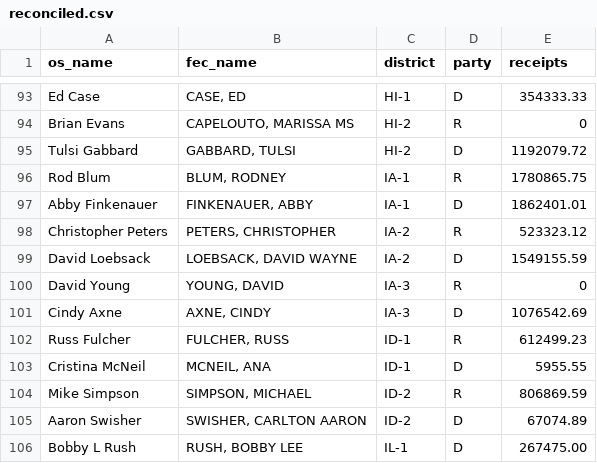
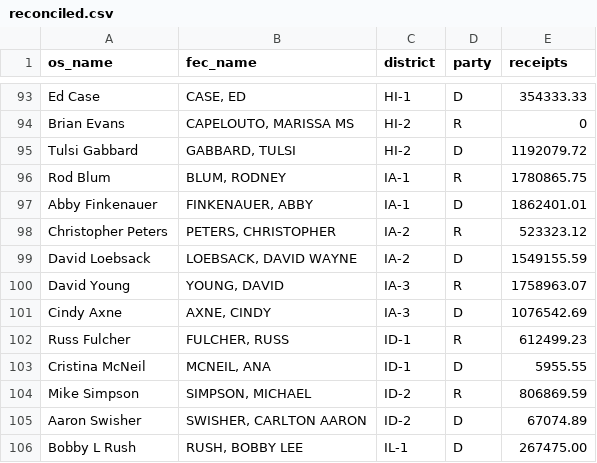
Before and after one commit to pcorliss/2018-midterms, a CSV file: reconciled.csv, drawn as a sheet; only a part is shown, gaps mark what is left out; the diff names each change by its address in the sheet, - before the commit and + after, or states it on an @@ line.

```diff
--- a/reconciled.csv
+++ b/reconciled.csv
-E100 (receipts): 0
+E100 (receipts): 1758963.07
```
Also changed, not shown: 1 other file.
